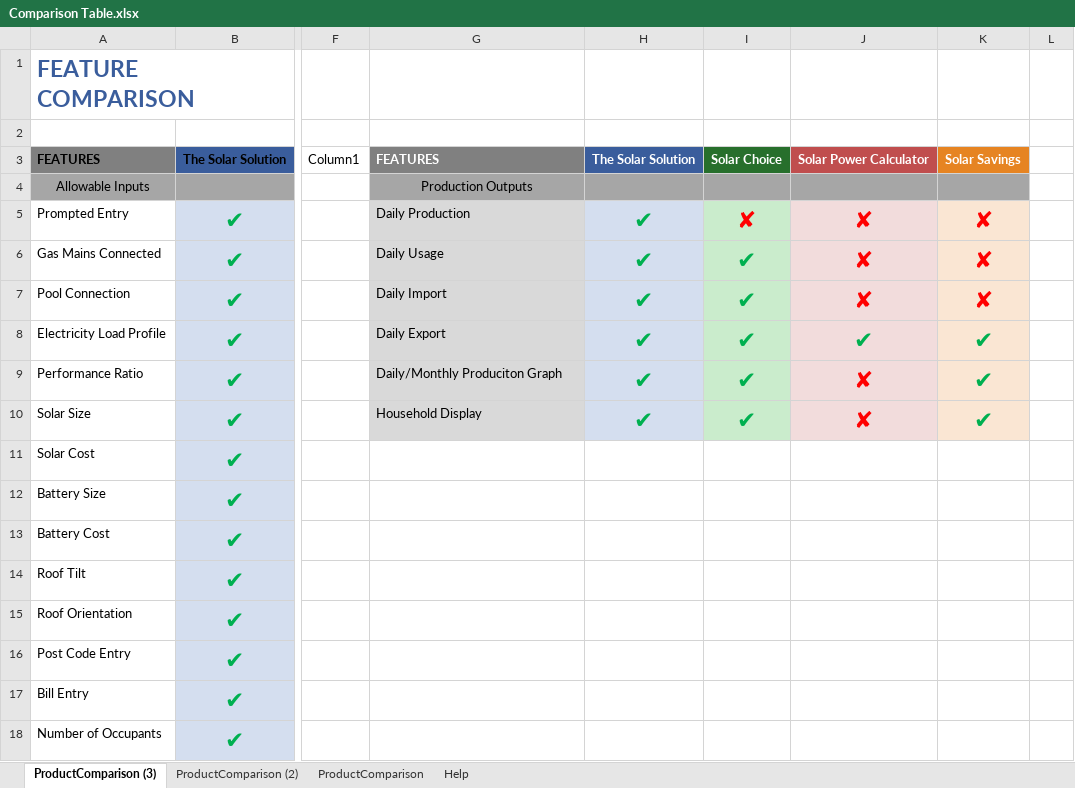
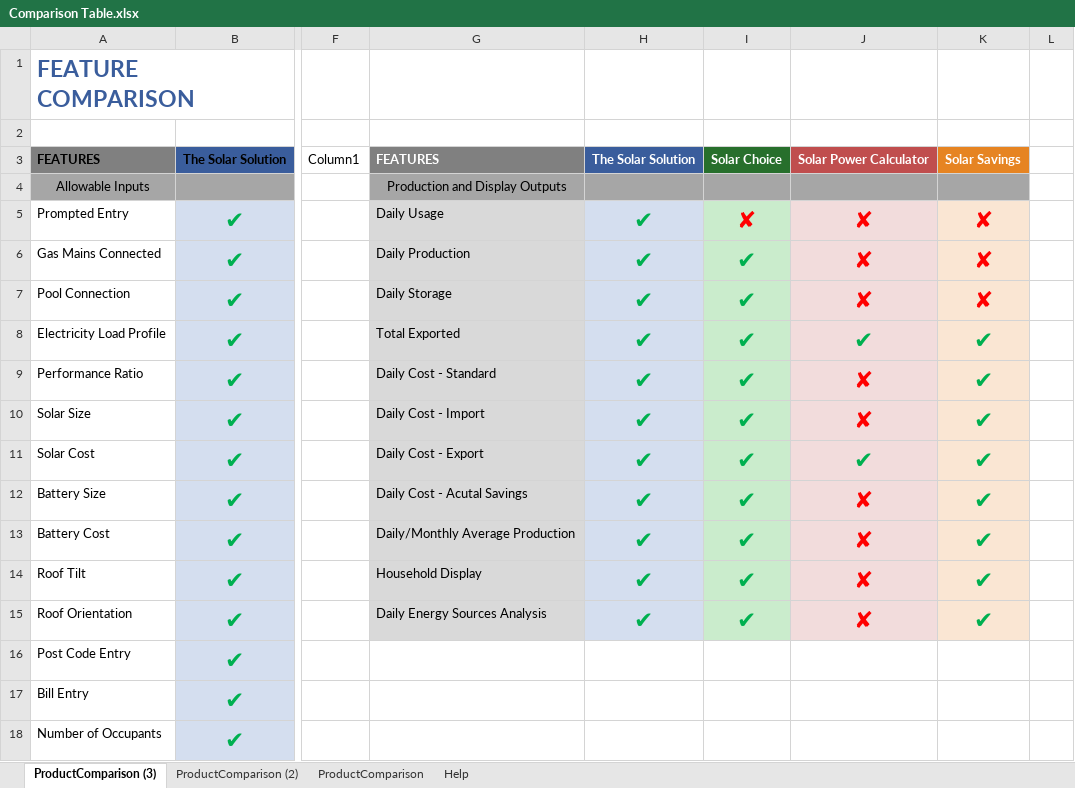
Before and after one commit to clintonelliott23/Matlab-GUI-Thesis, an Excel workbook: Final Paper/Comparison Table.xlsx, sheet ProductComparison (3), drawn as a sheet; only a part is shown, gaps mark what is left out; values as stored, in another font and other column widths than the file's, no borders; conditional formats and table styles not drawn; the diff covers the shown part only; the diff names each change by its address in the sheet, - before the commit and + after, or states it on an @@ line.

```diff
--- a/Final Paper/Comparison Table.xlsx (sheet ProductComparison (3))
+++ b/Final Paper/Comparison Table.xlsx (sheet ProductComparison (3))
-G4: Production Outputs
+G4: Production and Display Outputs
-G5: Daily Production
+G5: Daily Usage
-G6: Daily Usage
+G6: Daily Production
-G7: Daily Import
+G7: Daily Storage
-G8: Daily Export
+G8: Total Exported
-G9: Daily/Monthly Produciton Graph
+G9: Daily Cost - Standard
-G10: Household Display
+G10: Daily Cost - Import
-G11: (empty)
+G11: Daily Cost - Export
-G11:G15 fill: none
+G11:G15 fill: #D9D9D9
-H11:H15: (empty)
+H11:H15: ✔
-H11:H15 fill: none
+H11:H15 fill: #D4DEEF
-I11:I15: (empty)
+I11:I15: ✔
-I11:I15 fill: none
+I11:I15 fill: #CAECCC
-J11: (empty)
+J11: ✔
-J11:J15 fill: none
+J11:J15 fill: #F2DCDC
-K11:K15: (empty)
+K11:K15: ✔
-K11:K15 fill: none
+K11:K15 fill: #FAE6D3
-G12: (empty)
+G12: Daily Cost - Acutal Savings
-J12:J15: (empty)
+J12:J15: ✘
-G13: (empty)
+G13: Daily/Monthly Average Production
-G14: (empty)
+G14: Household Display
-G15: (empty)
+G15: Daily Energy Sources Analysis
```
Also changed, not shown: 16 added rows, 1 removed row and 11 edited cells elsewhere in this sheet, 7 other files.
